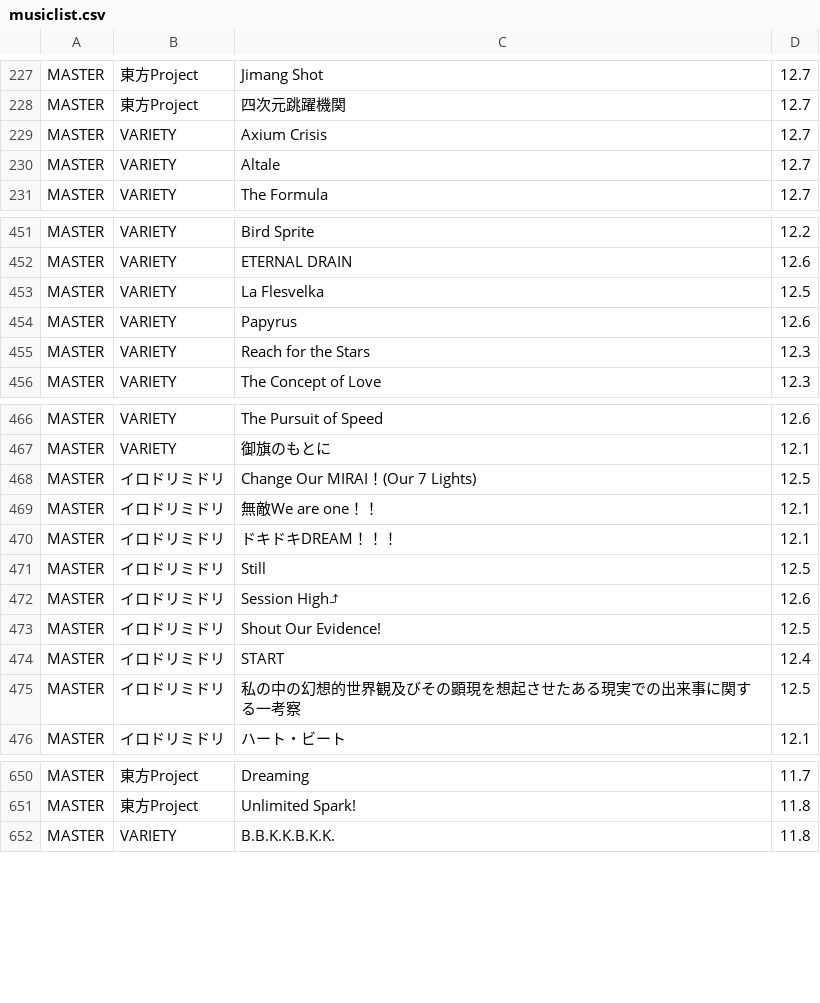
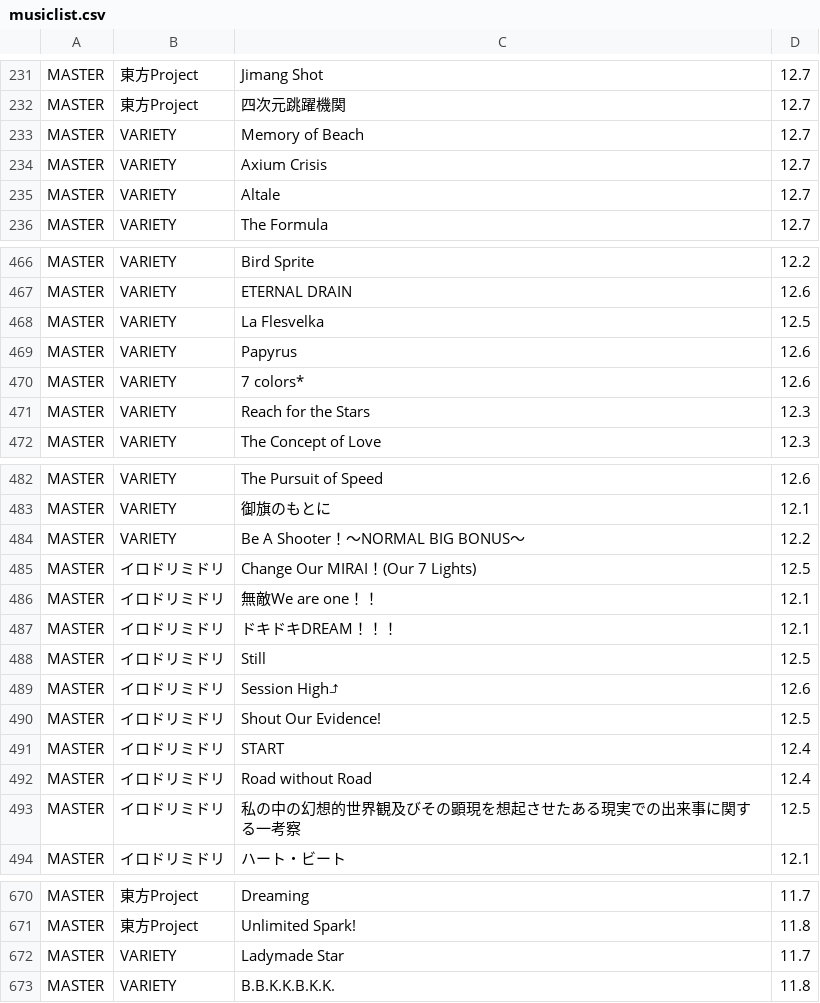
Before and after one commit to kirisakku/chuniRandomChoose, a CSV file: app/src/main/res/raw/musiclist.csv, drawn as a sheet; only a part is shown, gaps mark what is left out; the diff covers the shown part only; the diff names each change by its address in the sheet, - before the commit and + after, or states it on an @@ line.

```diff
--- a/app/src/main/res/raw/musiclist.csv
+++ b/app/src/main/res/raw/musiclist.csv
+row 233: MASTER | VARIETY | Memory of Beach | 12.7
+row 470: MASTER | VARIETY | 7 colors* | 12.6
+row 484: MASTER | VARIETY | Be A Shooter！～NORMAL BIG BONUS～ | 12.2
+row 492: MASTER | イロドリミドリ | Road without Road | 12.4
+row 672: MASTER | VARIETY | Ladymade Star | 11.7
```
Also changed, not shown: 20 added rows and 2 removed rows elsewhere in this file, 1 other file.
